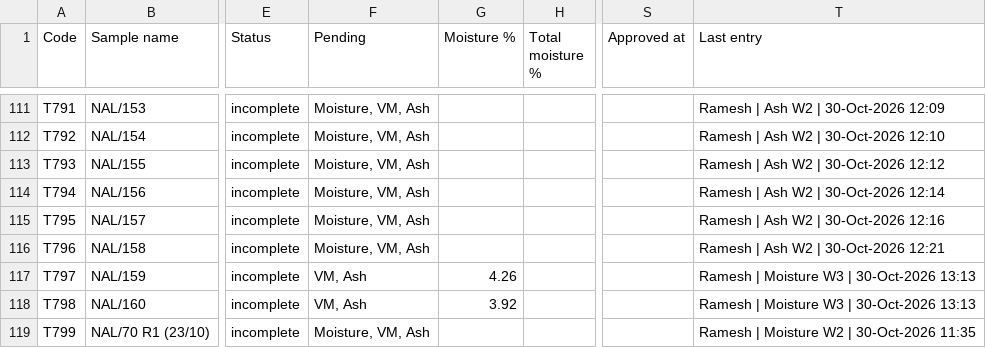
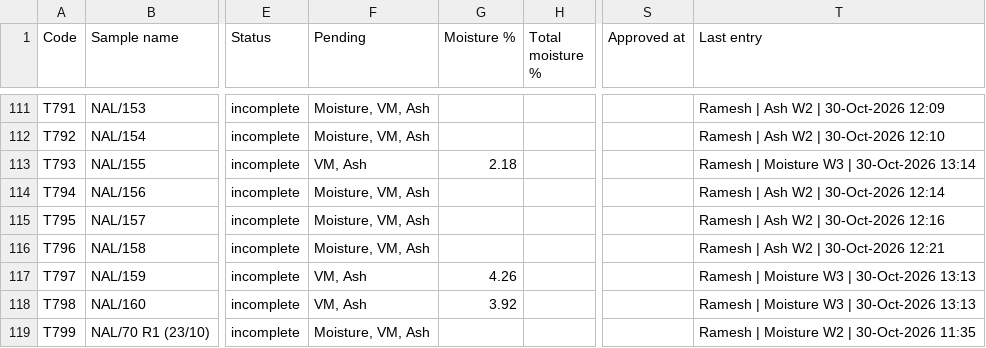
Before and after one commit to girish-vastrakar/weighing_data_QR, a CSV file: results.csv, drawn as a sheet; only a part is shown, gaps mark what is left out; the diff names each change by its address in the sheet, - before the commit and + after, or states it on an @@ line.

```diff
--- a/results.csv
+++ b/results.csv
-F113 (Pending): Moisture, VM, Ash
+F113 (Pending): VM, Ash
-G113 (Moisture %): (empty)
+G113 (Moisture %): 2.18
-T113 (Last entry): Ramesh | Ash W2 | 30-Oct-2026 12:12
+T113 (Last entry): Ramesh | Moisture W3 | 30-Oct-2026 13:14
```
Also changed, not shown: 1 other file.
